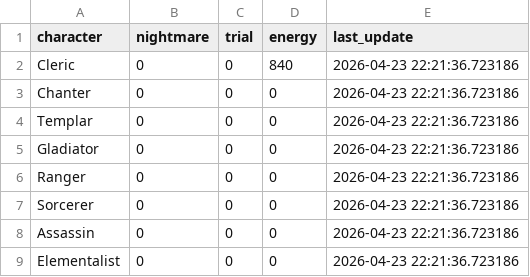
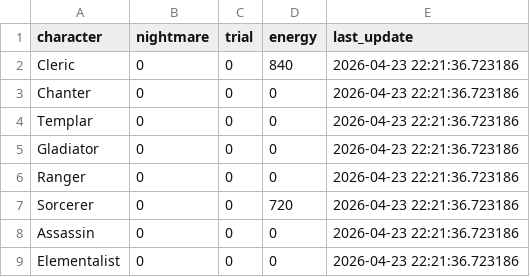
Before and after one commit to alt-248/aion2, a CSV file: data_character.csv, drawn as a sheet.

Commit message:
update data

```diff
--- a/data_character.csv
+++ b/data_character.csv
@@ -6,3 +6,3 @@ Gladiator,0,0,0,2026-04-23 22:21:36.723186
 Ranger,0,0,0,2026-04-23 22:21:36.723186
-Sorcerer,0,0,0,2026-04-23 22:21:36.723186
+Sorcerer,0,0,720,2026-04-23 22:21:36.723186
 Assassin,0,0,0,2026-04-23 22:21:36.723186
```
